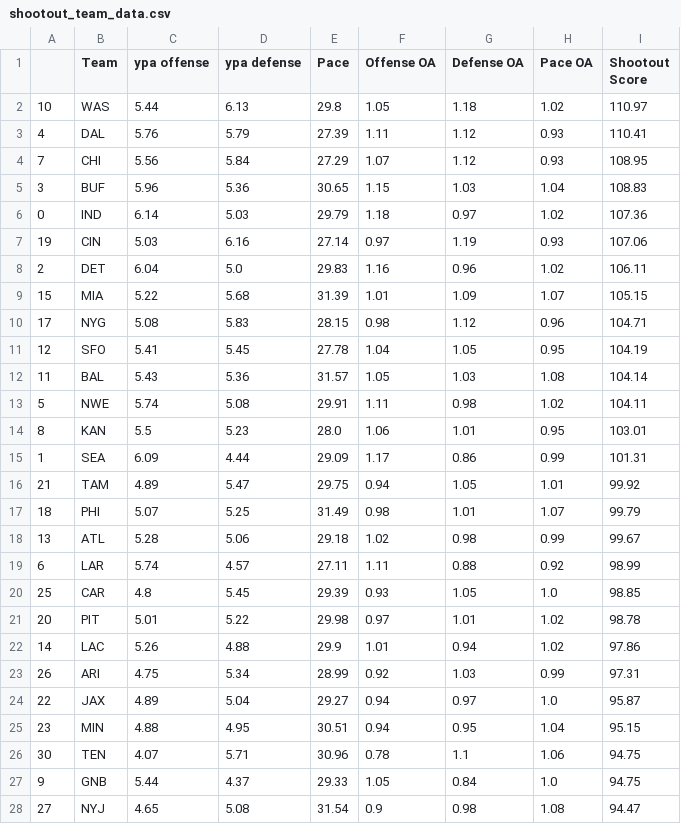
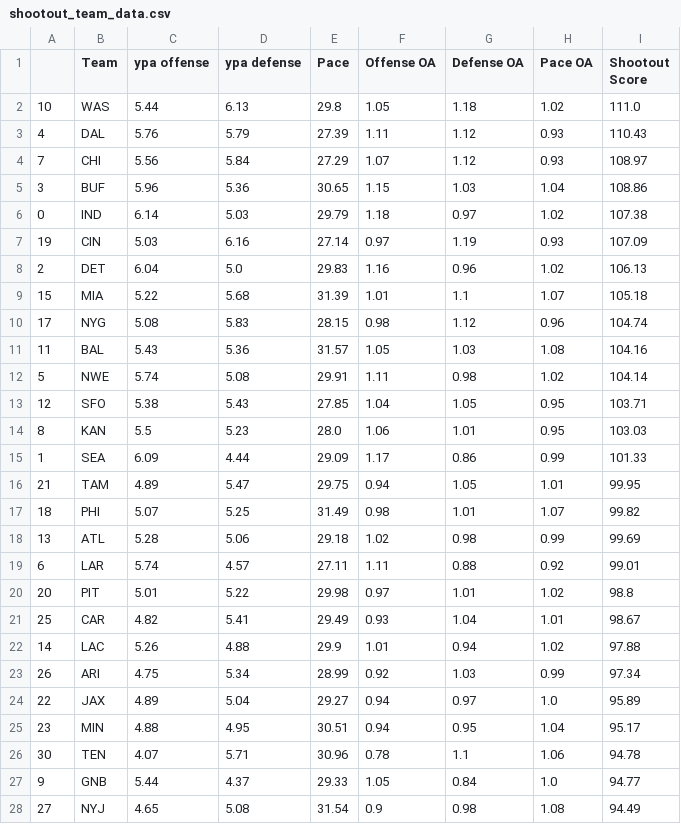
Before and after one commit to JonPGH/nflApp, a CSV file: Data/shootout_team_data.csv, drawn as a sheet; only a part is shown; the diff covers the shown part only.

```diff
--- a/Data/shootout_team_data.csv
+++ b/Data/shootout_team_data.csv
@@ -1,28 +1,28 @@
 ,Team,ypa offense,ypa defense,Pace,Offense OA,Defense OA,Pace OA,Shootout Score
-10,WAS,5.44,6.13,29.8,1.05,1.18,1.02,110.97
-4,DAL,5.76,5.79,27.39,1.11,1.12,0.93,110.41
-7,CHI,5.56,5.84,27.29,1.07,1.12,0.93,108.95
-3,BUF,5.96,5.36,30.65,1.15,1.03,1.04,108.83
-0,IND,6.14,5.03,29.79,1.18,0.97,1.02,107.36
-19,CIN,5.03,6.16,27.14,0.97,1.19,0.93,107.06
-2,DET,6.04,5.0,29.83,1.16,0.96,1.02,106.11
-15,MIA,5.22,5.68,31.39,1.01,1.09,1.07,105.15
-17,NYG,5.08,5.83,28.15,0.98,1.12,0.96,104.71
-12,SFO,5.41,5.45,27.78,1.04,1.05,0.95,104.19
-11,BAL,5.43,5.36,31.57,1.05,1.03,1.08,104.14
-5,NWE,5.74,5.08,29.91,1.11,0.98,1.02,104.11
-8,KAN,5.5,5.23,28.0,1.06,1.01,0.95,103.01
-1,SEA,6.09,4.44,29.09,1.17,0.86,0.99,101.31
-21,TAM,4.89,5.47,29.75,0.94,1.05,1.01,99.92
-18,PHI,5.07,5.25,31.49,0.98,1.01,1.07,99.79
-13,ATL,5.28,5.06,29.18,1.02,0.98,0.99,99.67
-6,LAR,5.74,4.57,27.11,1.11,0.88,0.92,98.99
-25,CAR,4.8,5.45,29.39,0.93,1.05,1.0,98.85
-20,PIT,5.01,5.22,29.98,0.97,1.01,1.02,98.78
-14,LAC,5.26,4.88,29.9,1.01,0.94,1.02,97.86
-26,ARI,4.75,5.34,28.99,0.92,1.03,0.99,97.31
-22,JAX,4.89,5.04,29.27,0.94,0.97,1.0,95.87
-23,MIN,4.88,4.95,30.51,0.94,0.95,1.04,95.15
-30,TEN,4.07,5.71,30.96,0.78,1.1,1.06,94.75
-9,GNB,5.44,4.37,29.33,1.05,0.84,1.0,94.75
-27,NYJ,4.65,5.08,31.54,0.9,0.98,1.08,94.47
+10,WAS,5.44,6.13,29.8,1.05,1.18,1.02,111.0
+4,DAL,5.76,5.79,27.39,1.11,1.12,0.93,110.43
+7,CHI,5.56,5.84,27.29,1.07,1.12,0.93,108.97
+3,BUF,5.96,5.36,30.65,1.15,1.03,1.04,108.86
+0,IND,6.14,5.03,29.79,1.18,0.97,1.02,107.38
+19,CIN,5.03,6.16,27.14,0.97,1.19,0.93,107.09
+2,DET,6.04,5.0,29.83,1.16,0.96,1.02,106.13
+15,MIA,5.22,5.68,31.39,1.01,1.1,1.07,105.18
+17,NYG,5.08,5.83,28.15,0.98,1.12,0.96,104.74
+11,BAL,5.43,5.36,31.57,1.05,1.03,1.08,104.16
+5,NWE,5.74,5.08,29.91,1.11,0.98,1.02,104.14
+12,SFO,5.38,5.43,27.85,1.04,1.05,0.95,103.71
+8,KAN,5.5,5.23,28.0,1.06,1.01,0.95,103.03
+1,SEA,6.09,4.44,29.09,1.17,0.86,0.99,101.33
+21,TAM,4.89,5.47,29.75,0.94,1.05,1.01,99.95
+18,PHI,5.07,5.25,31.49,0.98,1.01,1.07,99.82
+13,ATL,5.28,5.06,29.18,1.02,0.98,0.99,99.69
+6,LAR,5.74,4.57,27.11,1.11,0.88,0.92,99.01
+20,PIT,5.01,5.22,29.98,0.97,1.01,1.02,98.8
+25,CAR,4.82,5.41,29.49,0.93,1.04,1.01,98.67
+14,LAC,5.26,4.88,29.9,1.01,0.94,1.02,97.88
+26,ARI,4.75,5.34,28.99,0.92,1.03,0.99,97.34
+22,JAX,4.89,5.04,29.27,0.94,0.97,1.0,95.89
+23,MIN,4.88,4.95,30.51,0.94,0.95,1.04,95.17
+30,TEN,4.07,5.71,30.96,0.78,1.1,1.06,94.78
+9,GNB,5.44,4.37,29.33,1.05,0.84,1.0,94.77
+27,NYJ,4.65,5.08,31.54,0.9,0.98,1.08,94.49
```
Also changed, not shown: 5 edited cells elsewhere in this file, Data/shootout_game_data.csv, Data/team_grading.csv, 2 other files.
